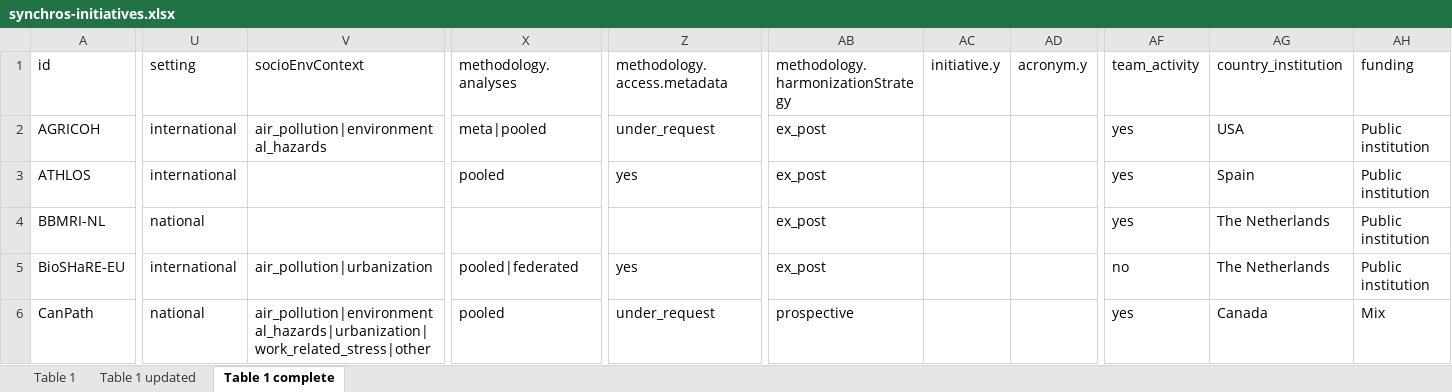
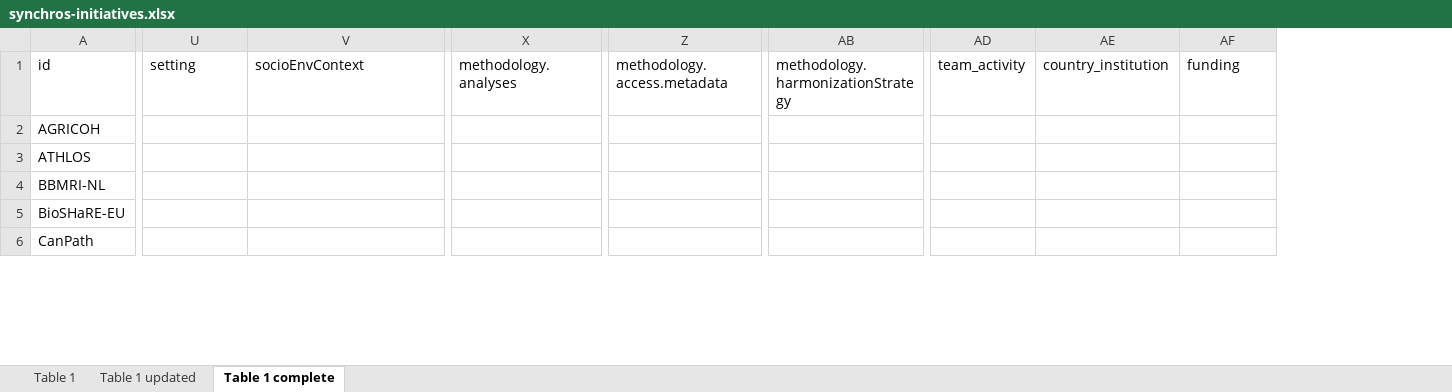
Before and after one commit to CCOMS-UAM/mapping-initiatives, an Excel workbook: dat/synchros-initiatives.xlsx, sheet Table 1 complete, drawn as a sheet; only a part is shown, gaps mark what is left out; values as stored, in another font and other column widths than the file's, no borders; removed rows and columns are numbered as before the commit, all else as after; the diff covers the shown part only; the diff names each change by its address in the sheet, - before the commit and + after, or states it on an @@ line.

Commit message:
Corrects error in duplicated columns

```diff
--- a/dat/synchros-initiatives.xlsx (sheet Table 1 complete)
+++ b/dat/synchros-initiatives.xlsx (sheet Table 1 complete)
-column AC (initiative.y), empty
-column AD (acronym.y), empty
-U2:U3 (setting): international
+U2:U3 (setting): (empty)
-V2 (socioEnvContext): air_pollution|environmental_hazards
+V2 (socioEnvContext): (empty)
-X2 (methodology.analyses): meta|pooled
+X2 (methodology.analyses): (empty)
-Z2 (methodology.access.metadata): under_request
+Z2 (methodology.access.metadata): (empty)
-AB2:AB5: ex_post
+AB2:AB5: (empty)
-AD2:AD4 (team_activity): yes
+AD2:AD4 (team_activity): (empty)
-AE2 (country_institution): USA
+AE2 (country_institution): (empty)
-AF2:AF5 (funding): Public institution
+AF2:AF5 (funding): (empty)
-X3 (methodology.analyses): pooled
+X3 (methodology.analyses): (empty)
-Z3 (methodology.access.metadata): yes
+Z3 (methodology.access.metadata): (empty)
-AE3 (country_institution): Spain
+AE3 (country_institution): (empty)
-U4 (setting): national
+U4 (setting): (empty)
-AE4:AE5 (country_institution): The Netherlands
+AE4:AE5 (country_institution): (empty)
-U5 (setting): international
+U5 (setting): (empty)
-V5 (socioEnvContext): air_pollution|urbanization
+V5 (socioEnvContext): (empty)
-X5 (methodology.analyses): pooled|federated
+X5 (methodology.analyses): (empty)
-Z5 (methodology.access.metadata): yes
+Z5 (methodology.access.metadata): (empty)
-AD5 (team_activity): no
+AD5 (team_activity): (empty)
-U6 (setting): national
+U6 (setting): (empty)
-V6 (socioEnvContext): air_pollution|environmental_hazards|urbanization|work_related_stress|other
+V6 (socioEnvContext): (empty)
-X6 (methodology.analyses): pooled
+X6 (methodology.analyses): (empty)
-Z6 (methodology.access.metadata): under_request
+Z6 (methodology.access.metadata): (empty)
-AB6: prospective
+AB6: (empty)
-AD6 (team_activity): yes
+AD6 (team_activity): (empty)
-AE6 (country_institution): Canada
+AE6 (country_institution): (empty)
-AF6 (funding): Mix
+AF6 (funding): (empty)
```
Also changed, not shown: 349 edited cells elsewhere in this sheet, 1 other file.
